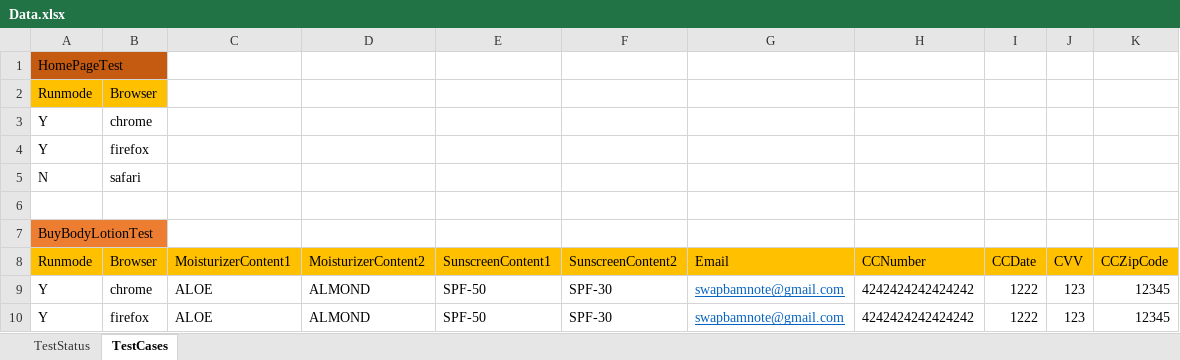
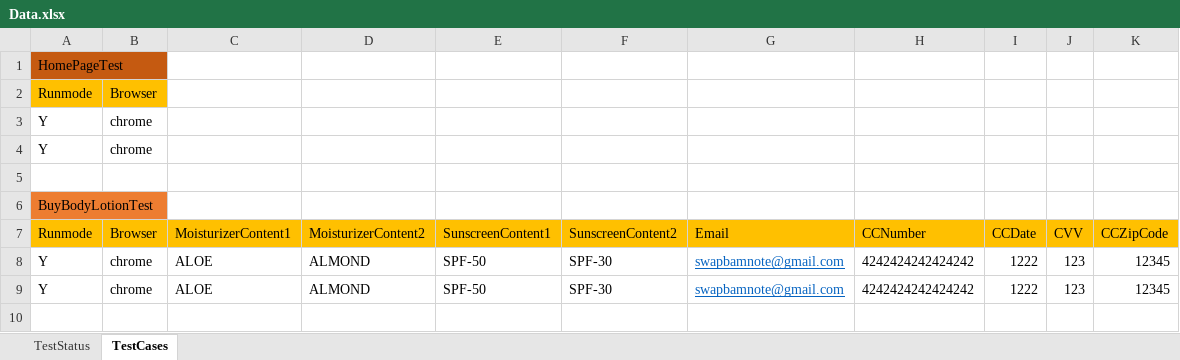
Before and after one commit to swapbamnote/WeatherShopper, an Excel workbook: Data.xlsx, sheet TestCases, drawn as a sheet; values as stored, in another font and other column widths than the file's, no borders; removed rows and columns are numbered as before the commit, all else as after; the diff names each change by its address in the sheet, - before the commit and + after, or states it on an @@ line.

Commit message:
log result separately for each data

```diff
--- a/Data.xlsx (sheet TestCases)
+++ b/Data.xlsx (sheet TestCases)
-B4 (Browser): firefox
+B4 (Browser): chrome
-row 5: N | safari
-B9 (Browser): firefox
+B9 (Browser): chrome
```
Also changed, not shown: 18 other files.
